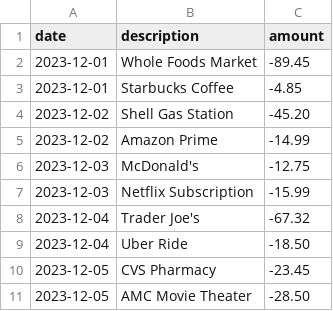
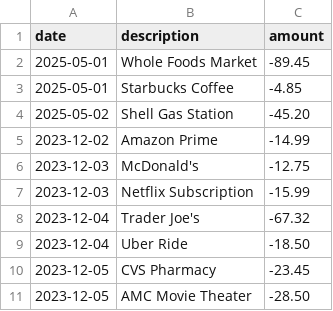
Before and after one commit to nicholassaros/EvelenCode, a CSV file: sample_transactions.csv, drawn as a sheet; only a part is shown.

```diff
--- a/sample_transactions.csv
+++ b/sample_transactions.csv
@@ -1,5 +1,5 @@
 date,description,amount
-2023-12-01,Whole Foods Market,-89.45
-2023-12-01,Starbucks Coffee,-4.85
-2023-12-02,Shell Gas Station,-45.20
+2025-05-01,Whole Foods Market,-89.45
+2025-05-01,Starbucks Coffee,-4.85
+2025-05-02,Shell Gas Station,-45.20
 2023-12-02,Amazon Prime,-14.99
```
Also changed, not shown: 12 other files.
